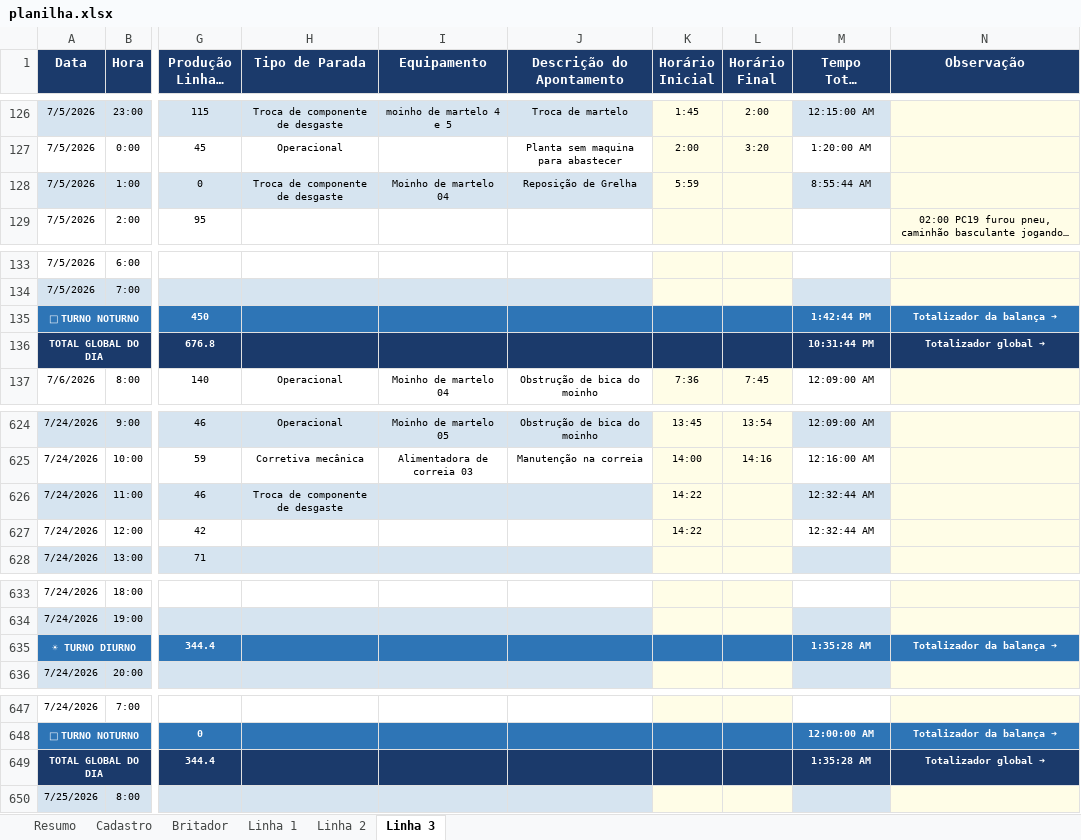
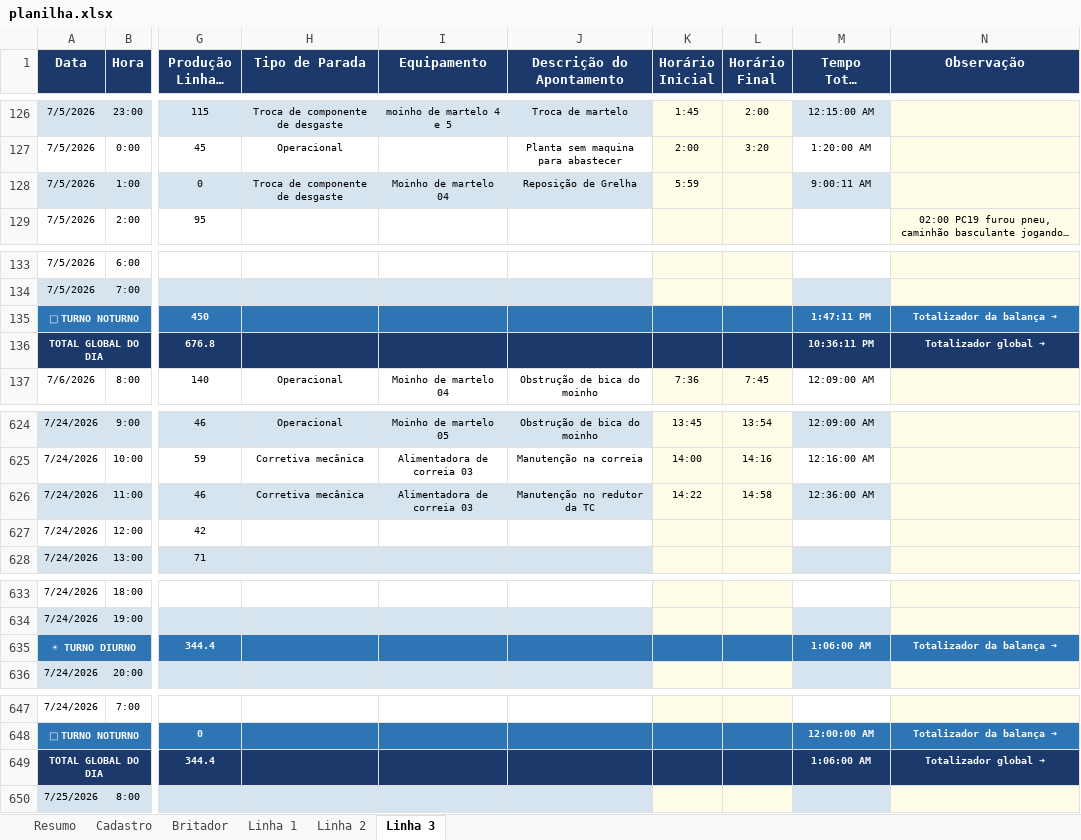
Before and after one commit to Plenz-code/BI-IMPACTANTES-PLANTA, an Excel workbook: planilha.xlsx, sheet Linha 3, drawn as a sheet; only a part is shown, gaps mark what is left out; long unchanged cells end in …; values as stored, in another font and other column widths than the file's, no borders; the diff names each change by its address in the sheet, - before the commit and + after, or states it on an @@ line.

```diff
--- a/planilha.xlsx (sheet Linha 3)
+++ b/planilha.xlsx (sheet Linha 3)
-M128 (Tempo Total da Parada): 8:55:44 AM
+M128 (Tempo Total da Parada): 9:00:11 AM
-M135 (Tempo Total da Parada): 1:42:44 PM
+M135 (Tempo Total da Parada): 1:47:11 PM
-M136 (Tempo Total da Parada): 10:31:44 PM
+M136 (Tempo Total da Parada): 10:36:11 PM
-H626 (Tipo de Parada): Troca de componente de desgaste
+H626 (Tipo de Parada): Corretiva mecânica
-I626 (Equipamento): (empty)
+I626 (Equipamento): Alimentadora de correia 03
-J626 (Descrição do Apontamento): (empty)
+J626 (Descrição do Apontamento): Manutenção no redutor da TC
-L626 (Horário Final): (empty)
+L626 (Horário Final): 14:58
-M626 (Tempo Total da Parada): 12:32:44 AM
+M626 (Tempo Total da Parada): 12:36:00 AM
-K627 (Horário Inicial): 14:22
+K627 (Horário Inicial): (empty)
-M627 (Tempo Total da Parada): 12:32:44 AM
+M627 (Tempo Total da Parada): (empty)
-M635 (Tempo Total da Parada): 1:35:28 AM
+M635 (Tempo Total da Parada): 1:06:00 AM
-M649 (Tempo Total da Parada): 1:35:28 AM
+M649 (Tempo Total da Parada): 1:06:00 AM
```
Also changed, not shown: sheet Linha 1.
